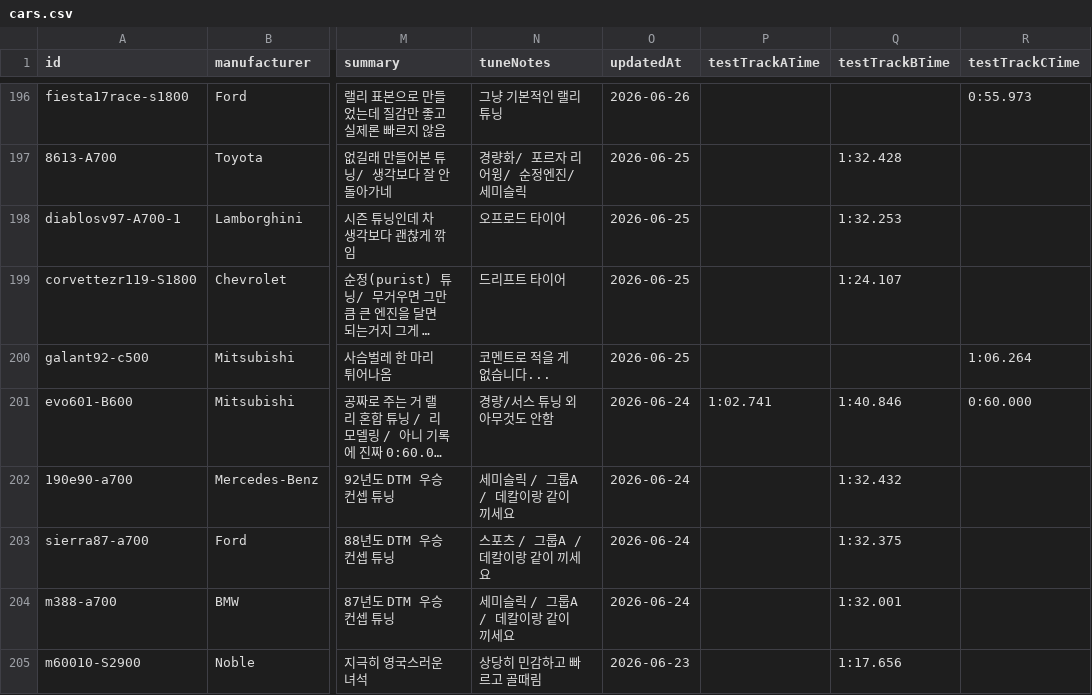
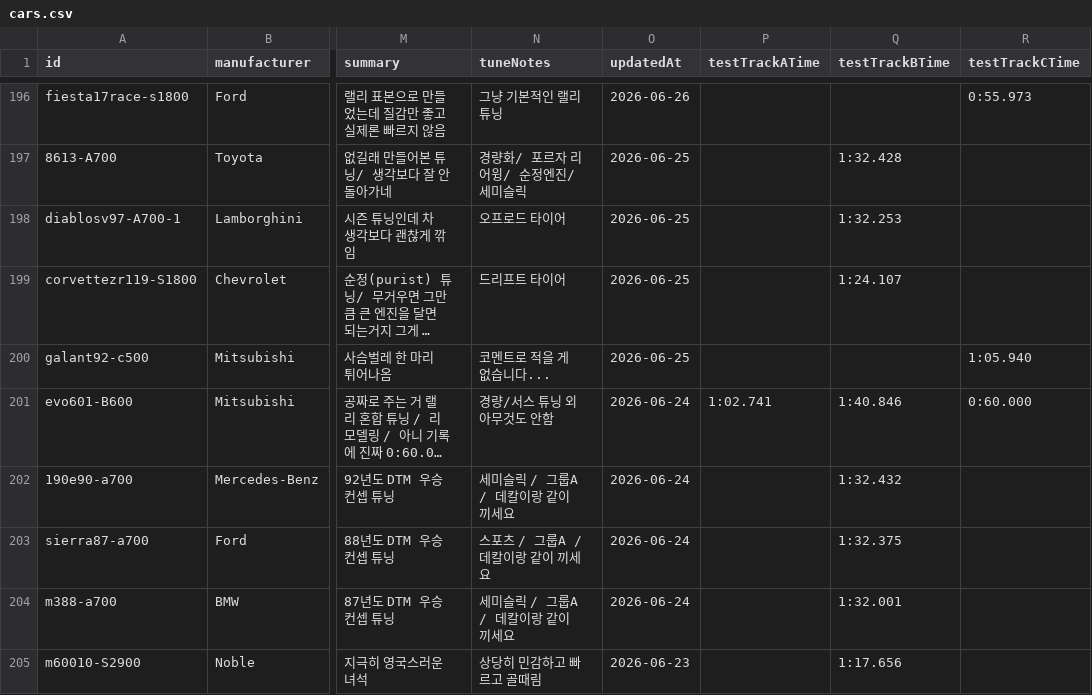
Before and after one commit to Lepe1210/forza6-tuning-archive-lepe, a CSV file: data/cars.csv, drawn as a sheet; only a part is shown, gaps mark what is left out; long unchanged cells end in …; the diff names each change by its address in the sheet, - before the commit and + after, or states it on an @@ line.

```diff
--- a/data/cars.csv
+++ b/data/cars.csv
-R200 (testTrackCTime): 1:06.264
+R200 (testTrackCTime): 1:05.940
```
Also changed, not shown: 2 other files.
